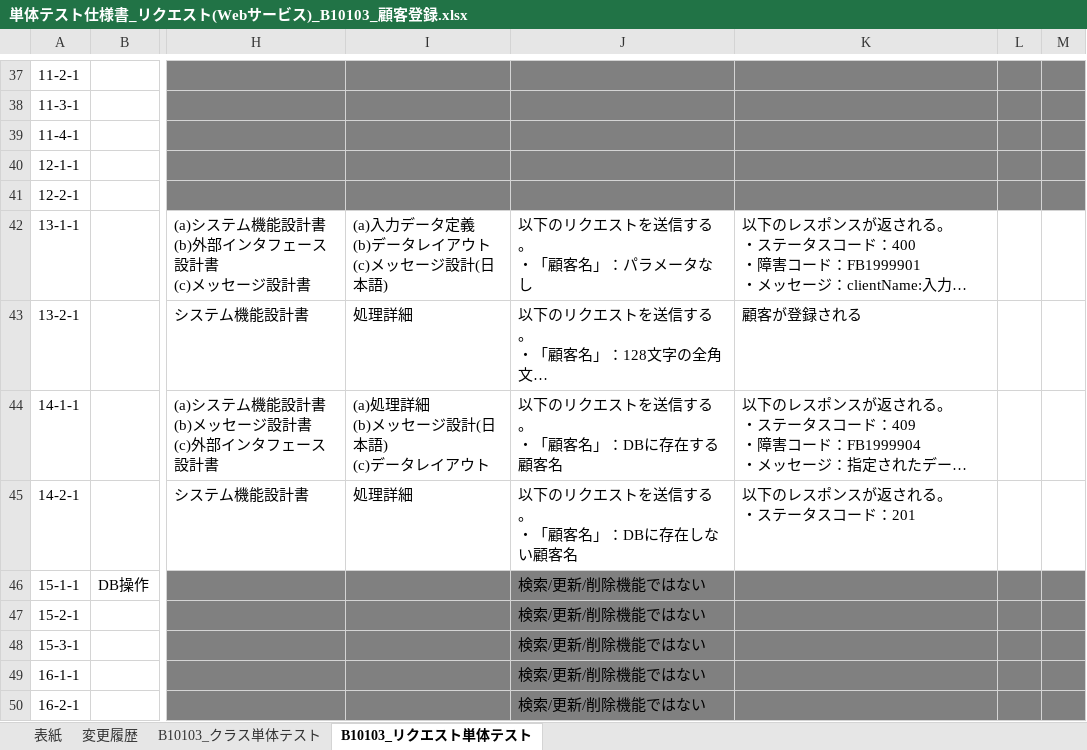
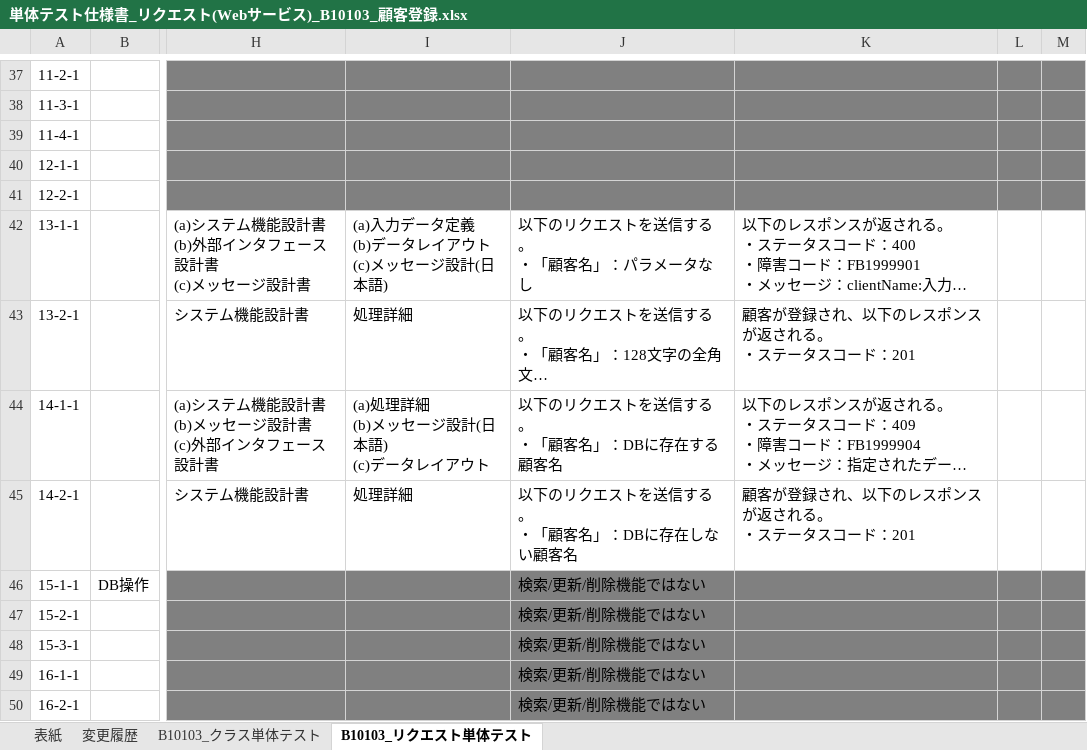
Before and after one commit to Fintan-contents/nablarch-system-development-guide, an Excel workbook: サンプルプロジェクト/設計書/B1_顧客管理システム/030_アプリ設計/110_テスト仕様書/単体テスト仕様書_リクエスト(Webサービス)_B10103_顧客登録.xlsx, sheet B10103_リクエスト単体テスト, drawn as a sheet; only a part is shown, gaps mark what is left out; long unchanged cells end in …; values as stored, in another font and other column widths than the file's, no borders; ↵ is a line break in a cell; the diff names each change by its address in the sheet, - before the commit and + after, or states it on an @@ line.

Commit message:
文言微修正

```diff
--- a/サンプルプロジェクト/設計書/B1_顧客管理システム/030_アプリ設計/110_テスト仕様書/単体テスト仕様書_リクエスト(Webサービス)_B10103_顧客登録.xlsx (sheet B10103_リクエスト単体テスト)
+++ b/サンプルプロジェクト/設計書/B1_顧客管理システム/030_アプリ設計/110_テスト仕様書/単体テスト仕様書_リクエスト(Webサービス)_B10103_顧客登録.xlsx (sheet B10103_リクエスト単体テスト)
-K43: 顧客が登録される
+K43: 顧客が登録され、以下のレスポンスが返される。 ↵ ・ステータスコード：201
-K45: 以下のレスポンスが返される。 ↵ ・ステータスコード：201
+K45: 顧客が登録され、以下のレスポンスが返される。 ↵ ・ステータスコード：201
```
